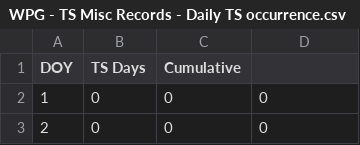
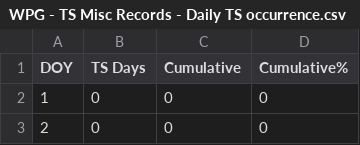
Before and after one commit to jjulietv-pixel/WPGTSmisc, a CSV file: WPG - TS Misc Records - Daily TS occurrence.csv, drawn as a sheet; only a part is shown.

Commit message:
Update WPG - TS Misc Records - Daily TS occurrence.csv

```diff
--- a/WPG - TS Misc Records - Daily TS occurrence.csv
+++ b/WPG - TS Misc Records - Daily TS occurrence.csv
@@ -1,2 +1,2 @@
-DOY,TS Days,Cumulative,
+DOY,TS Days,Cumulative,Cumulative%
 1,0,0,0
```
